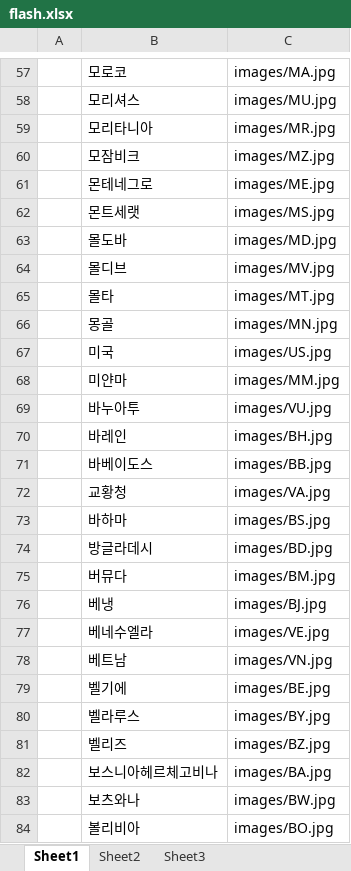
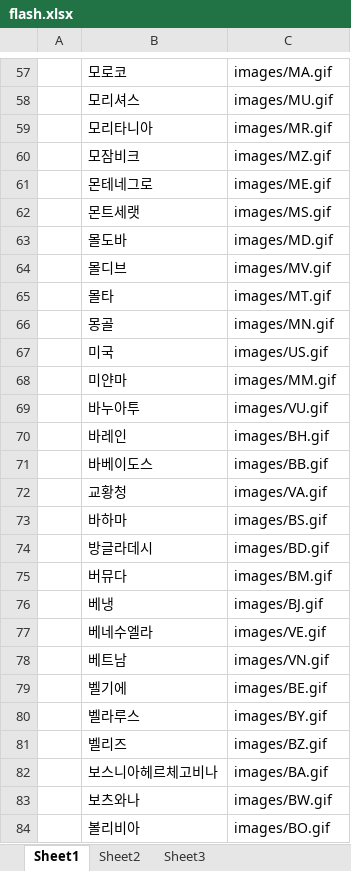
Before and after one commit to tbhan-tech/flashcard, an Excel workbook: flash.xlsx, sheet Sheet1, drawn as a sheet; only a part is shown, gaps mark what is left out; values as stored, in another font and other column widths than the file's, no borders; the diff covers the shown part only; the diff names each change by its address in the sheet, - before the commit and + after, or states it on an @@ line.

```diff
--- a/flash.xlsx (sheet Sheet1)
+++ b/flash.xlsx (sheet Sheet1)
-C57: images/MA.jpg
+C57: images/MA.gif
-C58: images/MU.jpg
+C58: images/MU.gif
-C59: images/MR.jpg
+C59: images/MR.gif
-C60: images/MZ.jpg
+C60: images/MZ.gif
-C61: images/ME.jpg
+C61: images/ME.gif
-C62: images/MS.jpg
+C62: images/MS.gif
-C63: images/MD.jpg
+C63: images/MD.gif
-C64: images/MV.jpg
+C64: images/MV.gif
-C65: images/MT.jpg
+C65: images/MT.gif
-C66: images/MN.jpg
+C66: images/MN.gif
-C67: images/US.jpg
+C67: images/US.gif
-C68: images/MM.jpg
+C68: images/MM.gif
-C69: images/VU.jpg
+C69: images/VU.gif
-C70: images/BH.jpg
+C70: images/BH.gif
-C71: images/BB.jpg
+C71: images/BB.gif
-C72: images/VA.jpg
+C72: images/VA.gif
-C73: images/BS.jpg
+C73: images/BS.gif
-C74: images/BD.jpg
+C74: images/BD.gif
-C75: images/BM.jpg
+C75: images/BM.gif
-C76: images/BJ.jpg
+C76: images/BJ.gif
-C77: images/VE.jpg
+C77: images/VE.gif
-C78: images/VN.jpg
+C78: images/VN.gif
-C79: images/BE.jpg
+C79: images/BE.gif
-C80: images/BY.jpg
+C80: images/BY.gif
-C81: images/BZ.jpg
+C81: images/BZ.gif
-C82: images/BA.jpg
+C82: images/BA.gif
-C83: images/BW.jpg
+C83: images/BW.gif
-C84: images/BO.jpg
+C84: images/BO.gif
```
Also changed, not shown: 197 edited cells elsewhere in this sheet.
